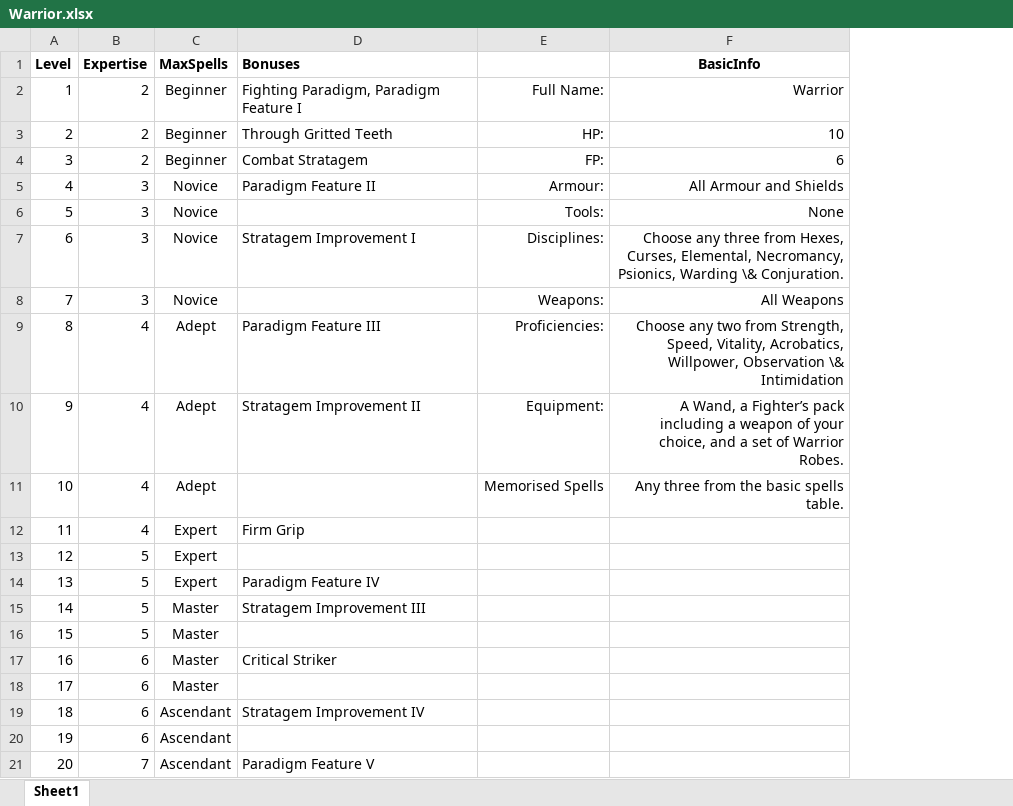
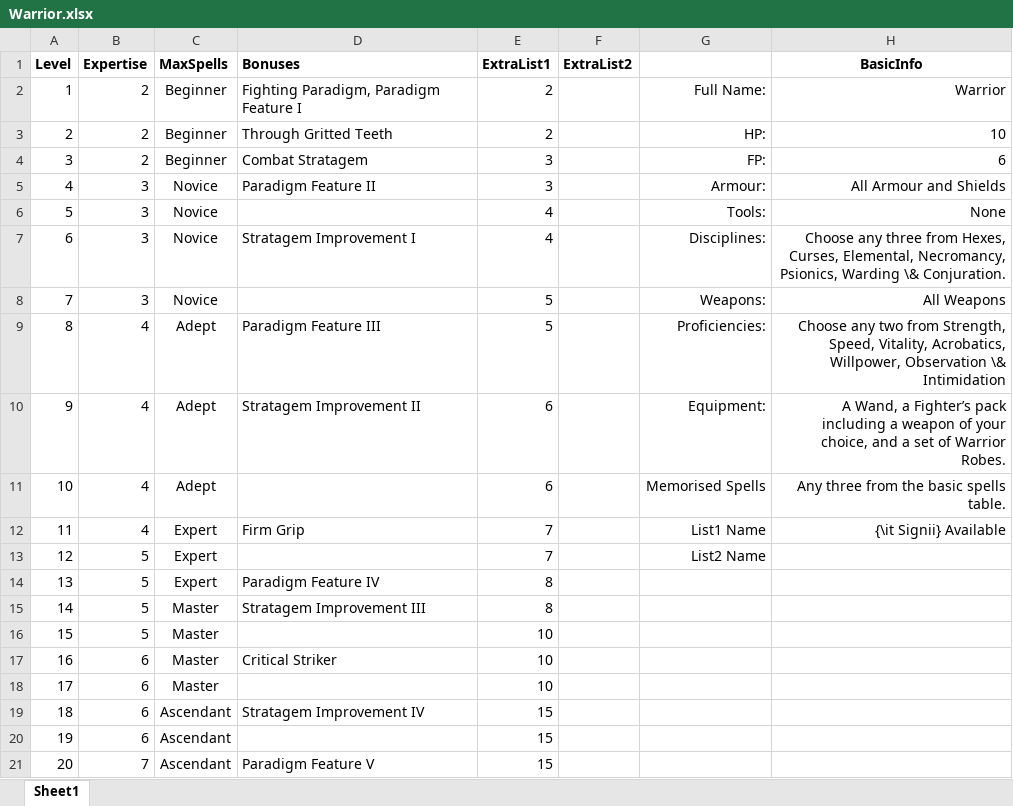
Before and after one commit to DrFraserGovil/HPRPG, an Excel workbook: CoreRulebook/Data/Archetypes/Warrior.xlsx, sheet Sheet1, drawn as a sheet; values as stored, in another font and other column widths than the file's, no borders; addresses are those after the commit; the diff names each change by its address in the sheet, - before the commit and + after, or states it on an @@ line.

```diff
--- a/CoreRulebook/Data/Archetypes/Warrior.xlsx (sheet Sheet1)
+++ b/CoreRulebook/Data/Archetypes/Warrior.xlsx (sheet Sheet1)
+column E (ExtraList1), rows 2-21: 2 | 2 | 3 | 3 | 4 | 4 | 5 | 5 | 6 | 6 | 7 | 7 | 8 | 8 | 10 | 10 | 10 | 15 | 15 | 15
+column F (ExtraList2), empty
-G12: (empty)
+G12: List1 Name
-H12 (BasicInfo): (empty)
+H12 (BasicInfo): {\it Signii} Available
-G13: (empty)
+G13: List2 Name
```
Also changed, not shown: 4 other files.
